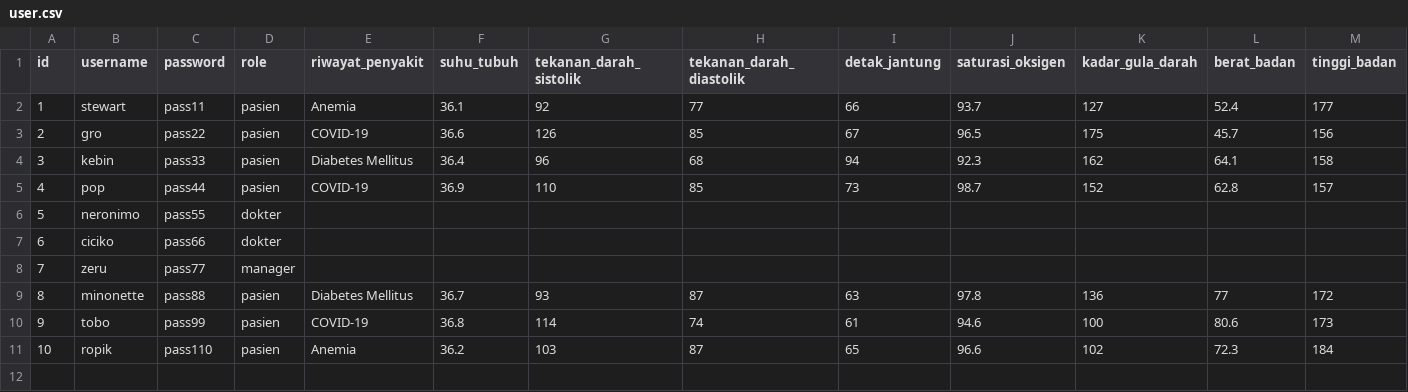
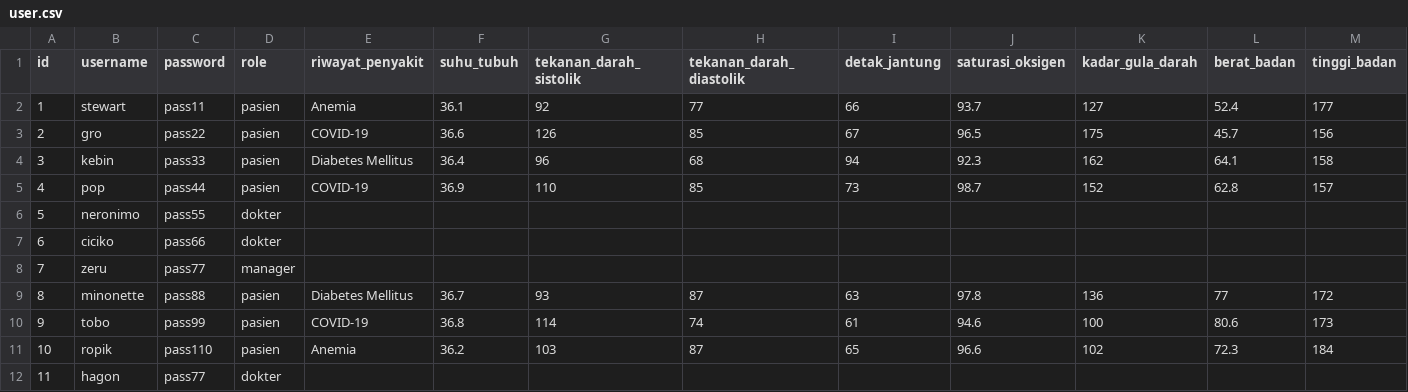
Before and after one commit to philipphqiwu/TUBES-IF1210-Algorithm_and_Programming_1, a CSV file: data/user.csv, drawn as a sheet; only a part is shown; rows hold the shown columns only; the diff names each change by its address in the sheet, - before the commit and + after, or states it on an @@ line.

```diff
--- a/data/user.csv
+++ b/data/user.csv
+row 12: 11 | hagon | pass77 | dokter
```
Also changed, not shown: 3 other files.
